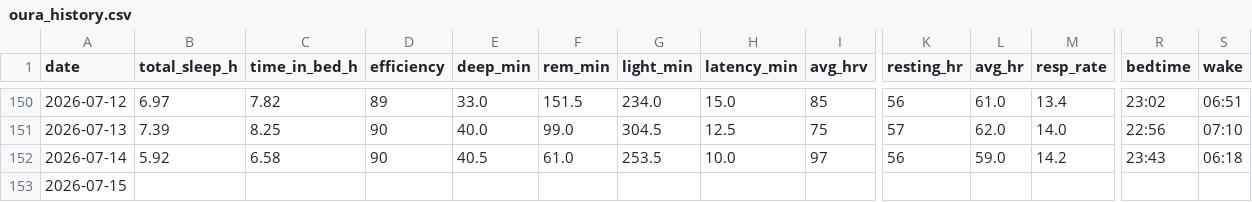
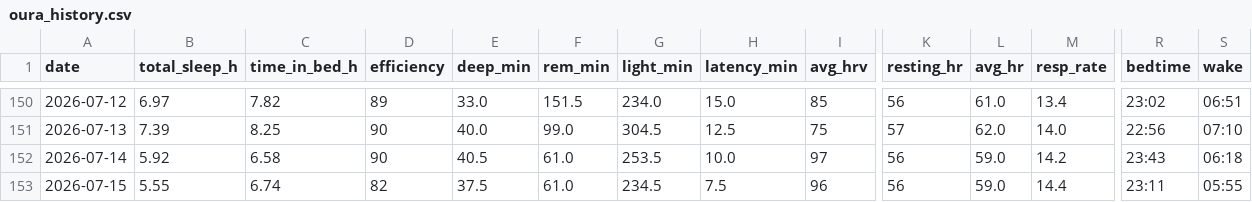
Before and after one commit to muggzzi/oura-notion-sync, a CSV file: docs/oura_history.csv, drawn as a sheet; only a part is shown, gaps mark what is left out; the diff covers the shown part only; the diff names each change by its address in the sheet, - before the commit and + after, or states it on an @@ line.

```diff
--- a/docs/oura_history.csv
+++ b/docs/oura_history.csv
-B153 (total_sleep_h): (empty)
+B153 (total_sleep_h): 5.55
-C153 (time_in_bed_h): (empty)
+C153 (time_in_bed_h): 6.74
-D153 (efficiency): (empty)
+D153 (efficiency): 82
-E153 (deep_min): (empty)
+E153 (deep_min): 37.5
-F153 (rem_min): (empty)
+F153 (rem_min): 61.0
-G153 (light_min): (empty)
+G153 (light_min): 234.5
-H153 (latency_min): (empty)
+H153 (latency_min): 7.5
-I153 (avg_hrv): (empty)
+I153 (avg_hrv): 96
-K153 (resting_hr): (empty)
+K153 (resting_hr): 56
-L153 (avg_hr): (empty)
+L153 (avg_hr): 59.0
-M153 (resp_rate): (empty)
+M153 (resp_rate): 14.4
-R153 (bedtime): (empty)
+R153 (bedtime): 23:11
-S153 (wake): (empty)
+S153 (wake): 05:55
```
Also changed, not shown: 6 edited cells elsewhere in this file.
